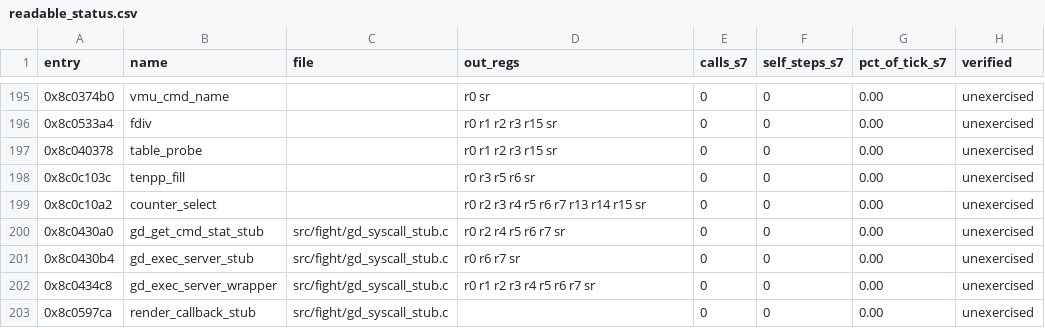
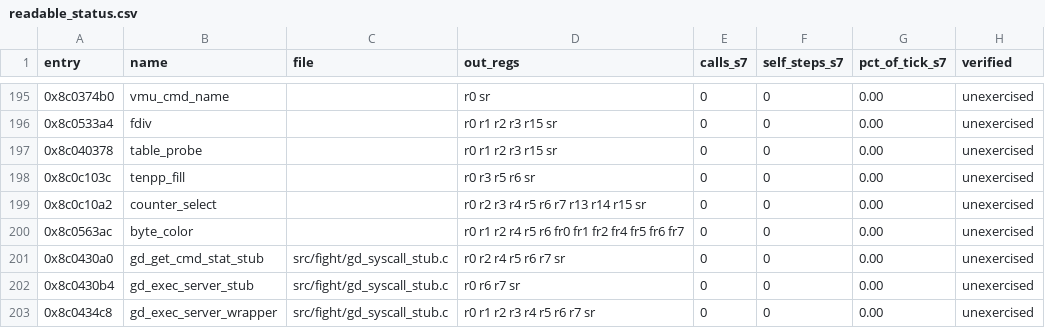
Before and after one commit to celsowm/vf3-decomp, a CSV file: docs/readable_status.csv, drawn as a sheet; only a part is shown, gaps mark what is left out; the shorter side is filled out with more unchanged rows; the diff names each change by its address in the sheet, - before the commit and + after, or states it on an @@ line.

Commit message:
SRP: port 0x8C0563AC two-byte color scale as readable byte_color
Readable C port src/fight/readable/byte_color.c (80 B), registered as
'byte_color' at 0x0c0563ac.  A call-free branch-free FP leaf that reads three
source floats through a pool pointer (ptrA at 0x0c056504), scales them by the
constant at 0x0c056508, unpacks two packed bytes at [r4+4]/[r4+6] into three
byte channels, converts them to floats and scales those by the first three,
and writes the three results down a run of the output base read from
0x0c056510 (fr0@out, fr1@out-w, fr2@out-2w, w = FPSCR.PR?8:4).  The FP
results ride in the FR register bank, not locals, because the final
stores emit the bank; r0 = 0x0c056508, r1 = out-2w, r2 = lo's low byte,
r4 += 8, r5 = lo's high byte, r6 = hi's low byte, SR untouched (no compares),
FPUL = hi's low byte.

Proved by tests/byte_color_replay.c (3 differential cases over three
single-precision channel layouts: generated translation == readable port ==
readable override, whole register file, SR/T, exit PC, OOB counter, every RAM
byte) and by the mutation gate (15/15 caught,
tests/byte_color_mutations.json).  The oracle leg closes directly:
tests/byte_color_oracle.c (vf3bytecolororacle) routes the readable port
itself over the per-entry .cases corpus
tenpp_arch_third_cases/f_8c0563ac.cases: 128/128 cases match.  Ledger row +
docs/readable_status.csv row + docs/re/byte_color.md + AGENTS.md bullet.  The
corpus exercises only single precision (fpscr 0x00040001), so the proof is
single-precision; the double-PR width ternary is carried for fidelity but not
evidenced.

```diff
--- a/docs/readable_status.csv
+++ b/docs/readable_status.csv
+row 200: 0x8c0563ac | byte_color |  | r0 r1 r2 r4 r5 r6 fr0 fr1 fr2 fr4 fr5 fr6 fr7 | 0 | 0 | 0.00 | unexercised
```
Also changed, not shown: docs/decomp_status.csv, 8 other files.
